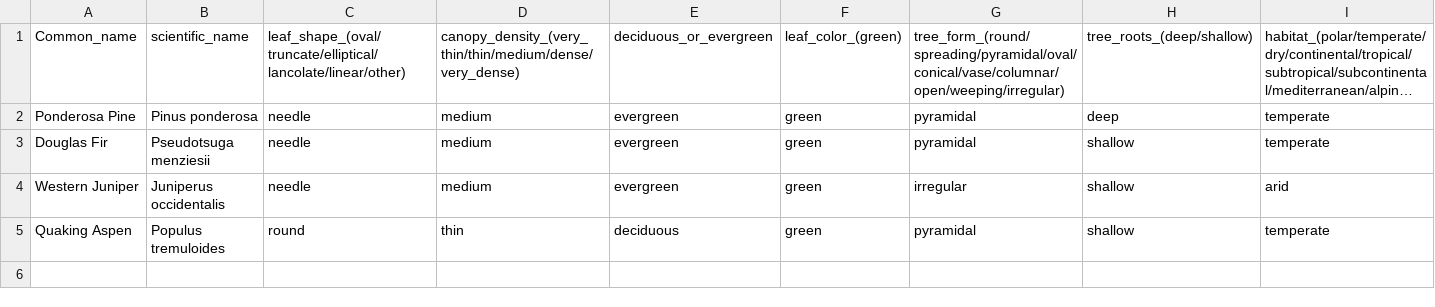
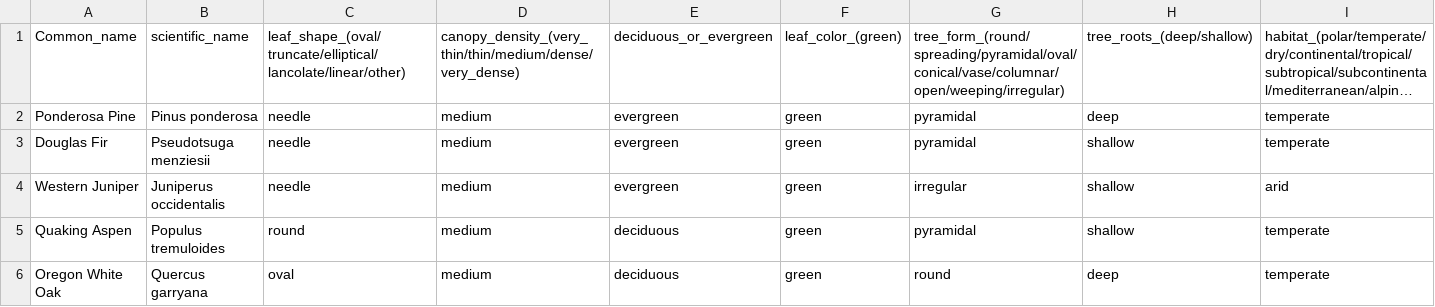
Before and after one commit to toddgr/foliager, a CSV file: test_data/prineville_oregon_foliage.csv, drawn as a sheet; only a part is shown; long unchanged cells end in …; rows hold the shown columns only; the diff names each change by its address in the sheet, - before the commit and + after, or states it on an @@ line.

```diff
--- a/test_data/prineville_oregon_foliage.csv
+++ b/test_data/prineville_oregon_foliage.csv
-D5: thin
+D5: medium
+row 6: Oregon White Oak | Quercus garryana | oval | medium | deciduous | green | round | deep | temperate
```
Also changed, not shown: test_data/Bend_Oregon_foliage.csv, test_data/OUTPUT_DATA.csv, 6 other files.
